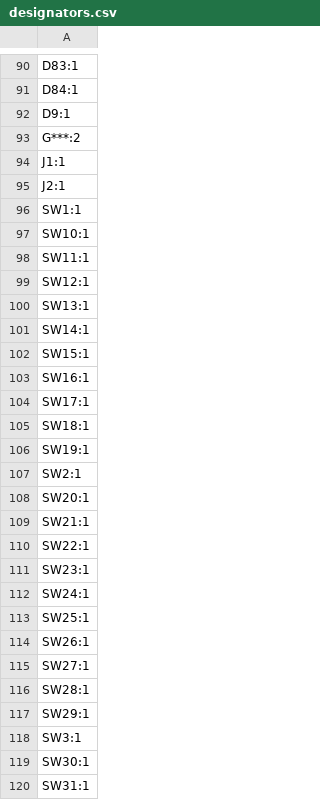
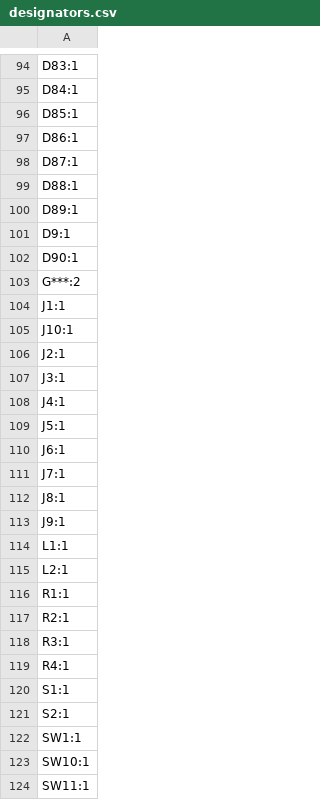
Before and after one commit to Nianzu/xiao_corne, a CSV file: xiao_corne/production/designators.csv, drawn as a sheet; only a part is shown, gaps mark what is left out; the shorter side is filled out with more unchanged rows; the diff covers the shown part only; the diff names each change by its address in the sheet, - before the commit and + after, or states it on an @@ line.

```diff
--- a/xiao_corne/production/designators.csv
+++ b/xiao_corne/production/designators.csv
+row 96: D85:1
+row 97: D86:1
+row 98: D87:1
+row 99: D88:1
+row 100: D89:1
+row 102: D90:1
+row 105: J10:1
+row 107: J3:1
+row 108: J4:1
+row 109: J5:1
+row 110: J6:1
+row 111: J7:1
+row 112: J8:1
+row 113: J9:1
+row 114: L1:1
+row 115: L2:1
+row 116: R1:1
+row 117: R2:1
+row 118: R3:1
+row 119: R4:1
+row 120: S1:1
+row 121: S2:1
```
Also changed, not shown: 5 added rows, 1 removed row and 1 edited cell elsewhere in this file, xiao_corne/production/bom.csv, xiao_corne/production/positions.csv, 18 other files.
